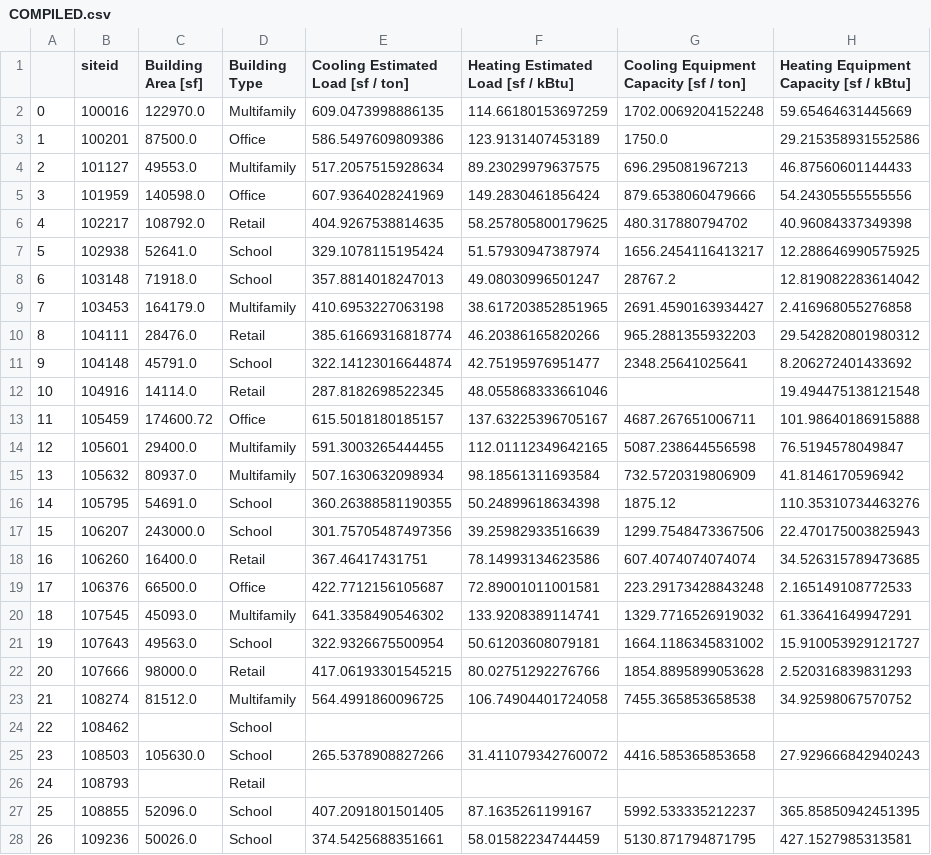
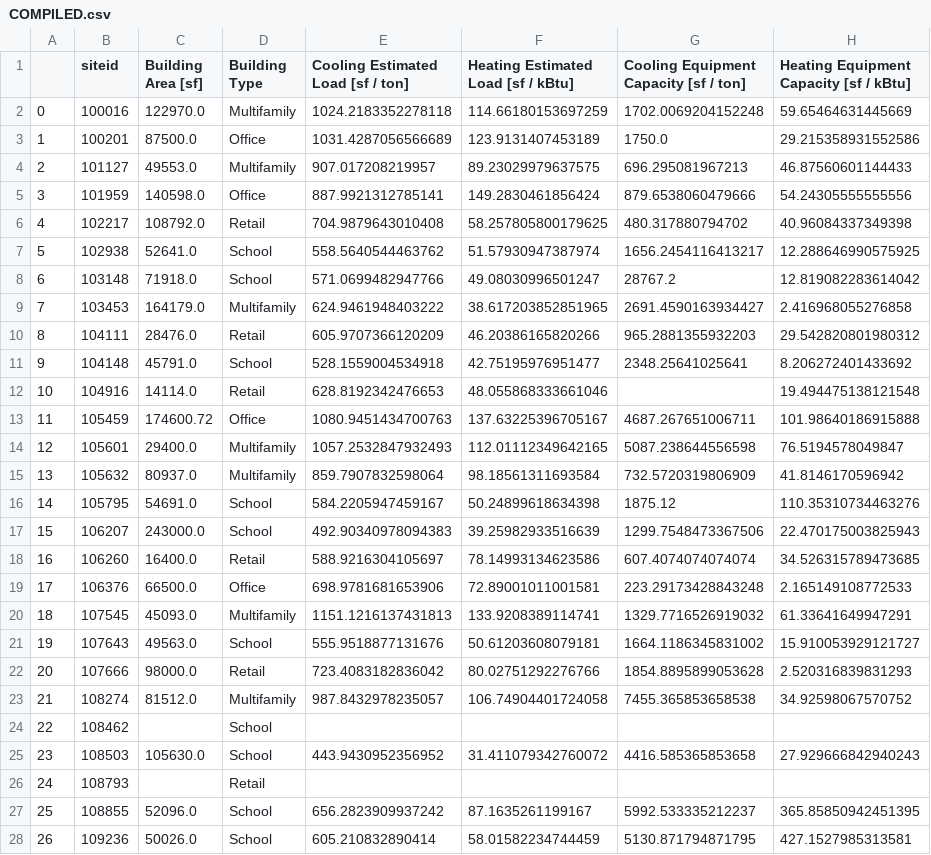
Before and after one commit to sspiel4/OCCE_HVAC_Comparison, a CSV file: RESULTS/COMPILED.csv, drawn as a sheet; only a part is shown; the diff covers the shown part only.

```diff
--- a/RESULTS/COMPILED.csv
+++ b/RESULTS/COMPILED.csv
@@ -1,28 +1,28 @@
 ,siteid,Building Area [sf],Building Type,Cooling Estimated Load [sf / ton],Heating Estimated Load [sf / kBtu],Cooling Equipment Capacity [sf / ton],Heating Equipment Capacity [sf / kBtu]
-0,100016,122970.0,Multifamily,609.0473998886135,114.66180153697259,1702.0069204152248,59.65464631445669
-1,100201,87500.0,Office,586.5497609809386,123.9131407453189,1750.0,29.215358931552586
-2,101127,49553.0,Multifamily,517.2057515928634,89.23029979637575,696.295081967213,46.87560601144433
-3,101959,140598.0,Office,607.9364028241969,149.2830461856424,879.6538060479666,54.24305555555556
-4,102217,108792.0,Retail,404.9267538814635,58.257805800179625,480.317880794702,40.96084337349398
-5,102938,52641.0,School,329.1078115195424,51.57930947387974,1656.2454116413217,12.288646990575925
-6,103148,71918.0,School,357.8814018247013,49.08030996501247,28767.2,12.819082283614042
-7,103453,164179.0,Multifamily,410.6953227063198,38.617203852851965,2691.4590163934427,2.416968055276858
-8,104111,28476.0,Retail,385.61669316818774,46.20386165820266,965.2881355932203,29.542820801980312
-9,104148,45791.0,School,322.14123016644874,42.75195976951477,2348.25641025641,8.206272401433692
-10,104916,14114.0,Retail,287.8182698522345,48.055868333661046,,19.494475138121548
-11,105459,174600.72,Office,615.5018180185157,137.63225396705167,4687.267651006711,101.98640186915888
-12,105601,29400.0,Multifamily,591.3003265444455,112.01112349642165,5087.238644556598,76.5194578049847
-13,105632,80937.0,Multifamily,507.1630632098934,98.18561311693584,732.5720319806909,41.8146170596942
-14,105795,54691.0,School,360.26388581190355,50.24899618634398,1875.12,110.35310734463276
-15,106207,243000.0,School,301.75705487497356,39.25982933516639,1299.7548473367506,22.470175003825943
-16,106260,16400.0,Retail,367.46417431751,78.14993134623586,607.4074074074074,34.526315789473685
-17,106376,66500.0,Office,422.7712156105687,72.89001011001581,223.29173428843248,2.165149108772533
-18,107545,45093.0,Multifamily,641.3358490546302,133.9208389114741,1329.7716526919032,61.33641649947291
-19,107643,49563.0,School,322.9326675500954,50.61203608079181,1664.1186345831002,15.910053929121727
-20,107666,98000.0,Retail,417.06193301545215,80.02751292276766,1854.8895899053628,2.520316839831293
-21,108274,81512.0,Multifamily,564.4991860096725,106.74904401724058,7455.365853658538,34.92598067570752
+0,100016,122970.0,Multifamily,1024.2183352278118,114.66180153697259,1702.0069204152248,59.65464631445669
+1,100201,87500.0,Office,1031.4287056566689,123.9131407453189,1750.0,29.215358931552586
+2,101127,49553.0,Multifamily,907.017208219957,89.23029979637575,696.295081967213,46.87560601144433
+3,101959,140598.0,Office,887.9921312785141,149.2830461856424,879.6538060479666,54.24305555555556
+4,102217,108792.0,Retail,704.9879643010408,58.257805800179625,480.317880794702,40.96084337349398
+5,102938,52641.0,School,558.5640544463762,51.57930947387974,1656.2454116413217,12.288646990575925
+6,103148,71918.0,School,571.0699482947766,49.08030996501247,28767.2,12.819082283614042
+7,103453,164179.0,Multifamily,624.9461948403222,38.617203852851965,2691.4590163934427,2.416968055276858
+8,104111,28476.0,Retail,605.9707366120209,46.20386165820266,965.2881355932203,29.542820801980312
+9,104148,45791.0,School,528.1559004534918,42.75195976951477,2348.25641025641,8.206272401433692
+10,104916,14114.0,Retail,628.8192342476653,48.055868333661046,,19.494475138121548
+11,105459,174600.72,Office,1080.9451434700763,137.63225396705167,4687.267651006711,101.98640186915888
+12,105601,29400.0,Multifamily,1057.2532847932493,112.01112349642165,5087.238644556598,76.5194578049847
+13,105632,80937.0,Multifamily,859.7907832598064,98.18561311693584,732.5720319806909,41.8146170596942
+14,105795,54691.0,School,584.2205947459167,50.24899618634398,1875.12,110.35310734463276
+15,106207,243000.0,School,492.90340978094383,39.25982933516639,1299.7548473367506,22.470175003825943
+16,106260,16400.0,Retail,588.9216304105697,78.14993134623586,607.4074074074074,34.526315789473685
+17,106376,66500.0,Office,698.9781681653906,72.89001011001581,223.29173428843248,2.165149108772533
+18,107545,45093.0,Multifamily,1151.1216137431813,133.9208389114741,1329.7716526919032,61.33641649947291
+19,107643,49563.0,School,555.9518877131676,50.61203608079181,1664.1186345831002,15.910053929121727
+20,107666,98000.0,Retail,723.4083182836042,80.02751292276766,1854.8895899053628,2.520316839831293
+21,108274,81512.0,Multifamily,987.8432978235057,106.74904401724058,7455.365853658538,34.92598067570752
 22,108462,,School,,,,
-23,108503,105630.0,School,265.5378908827266,31.411079342760072,4416.585365853658,27.929666842940243
+23,108503,105630.0,School,443.9430952356952,31.411079342760072,4416.585365853658,27.929666842940243
 24,108793,,Retail,,,,
-25,108855,52096.0,School,407.2091801501405,87.1635261199167,5992.533335212237,365.85850942451395
-26,109236,50026.0,School,374.5425688351661,58.01582234744459,5130.871794871795,427.1527985313581
+25,108855,52096.0,School,656.2823909937242,87.1635261199167,5992.533335212237,365.85850942451395
+26,109236,50026.0,School,605.210832890414,58.01582234744459,5130.871794871795,427.1527985313581
```
Also changed, not shown: 19 edited cells elsewhere in this file, COOLINGLOADENV.csv, RESULTS/ENV_GAIN.csv, 4 other files.
